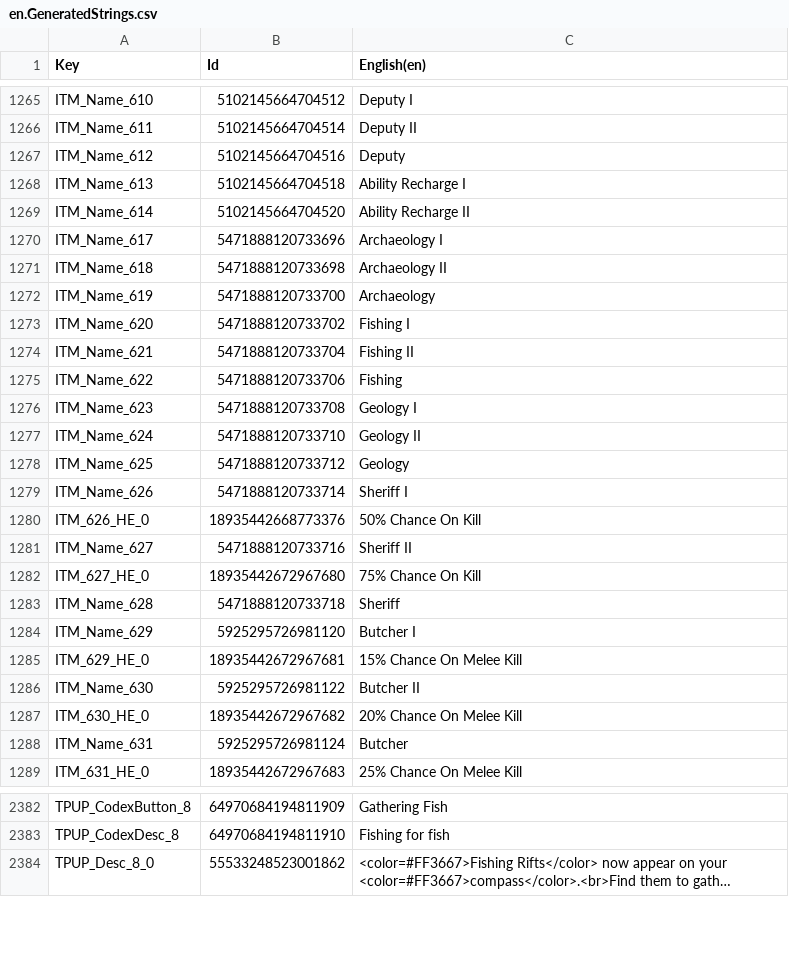
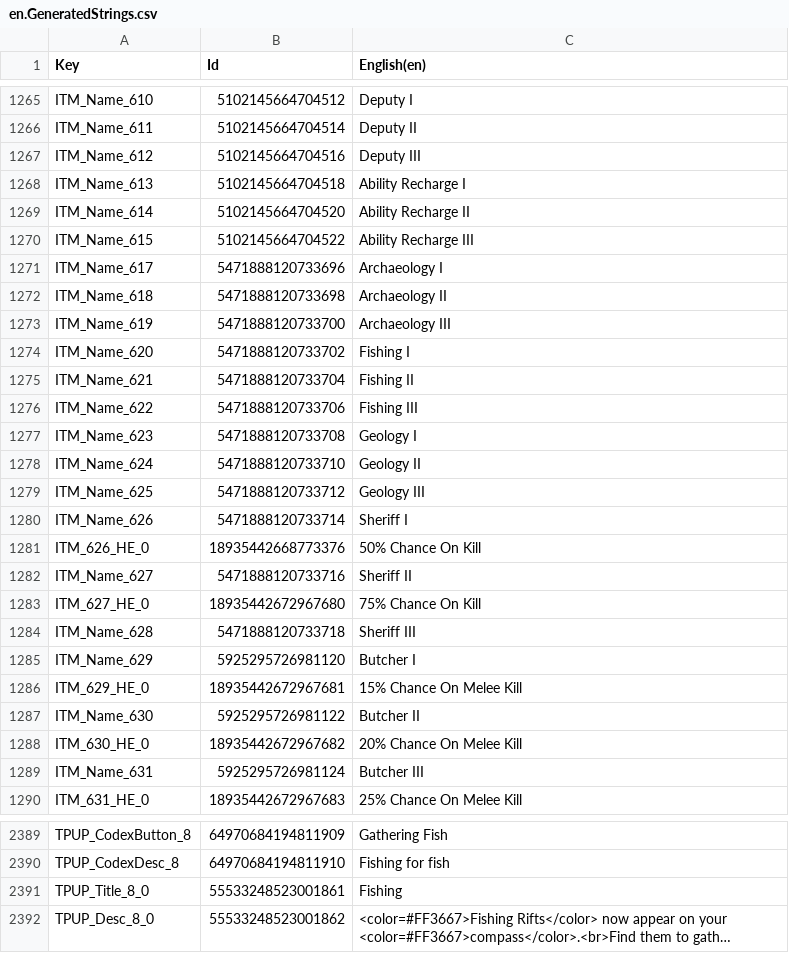
Before and after one commit to PlayOneMoreGame/swapmeat-mods, a CSV file: localization/_reference/en.GeneratedStrings.csv, drawn as a sheet; only a part is shown, gaps mark what is left out; long unchanged cells end in …; addresses are those after the commit; the diff covers the shown part only; the diff names each change by its address in the sheet, - before the commit and + after, or states it on an @@ line.

Commit message:
Refresh official packs and English reference from SWAPMEAT loc drop 013
Regenerated with `omg loc export-packs` from the shipped string tables
after the 1.8.0 localization pass: the retuned Glizzy Gulp description,
Carl's flair-collector quest lines with their new counts, the Hunter meat
name, the 26 flair items back on rank-suffixed names, and the two new UI
strings (Credits button, mod-language help text) in all five languages.

Two mechanical changes ride along from the regenerated writer: the
manifests now declare each CSV's size and SHA-256 so the game's loader can
verify a download, and a handful of orphaned rows with an empty Key —
translations of strings that no longer exist in the game — are dropped.

```diff
--- a/localization/_reference/en.GeneratedStrings.csv
+++ b/localization/_reference/en.GeneratedStrings.csv
-C1267 (English(en)): Deputy
+C1267 (English(en)): Deputy III
+row 1270: ITM_Name_615 | 5102145664704522 | Ability Recharge III
-C1273 (English(en)): Archaeology
+C1273 (English(en)): Archaeology III
-C1276 (English(en)): Fishing
+C1276 (English(en)): Fishing III
-C1279 (English(en)): Geology
+C1279 (English(en)): Geology III
-C1284 (English(en)): Sheriff
+C1284 (English(en)): Sheriff III
-C1289 (English(en)): Butcher
+C1289 (English(en)): Butcher III
+row 2391: TPUP_Title_8_0 | 55533248523001861 | Fishing
```
Also changed, not shown: 9 added rows, 3 removed rows and 25 edited cells elsewhere in this file, localization/_reference/en.UIStrings.csv, localization/official/swapmeat-ja.UIStrings.csv, 14 other files.
